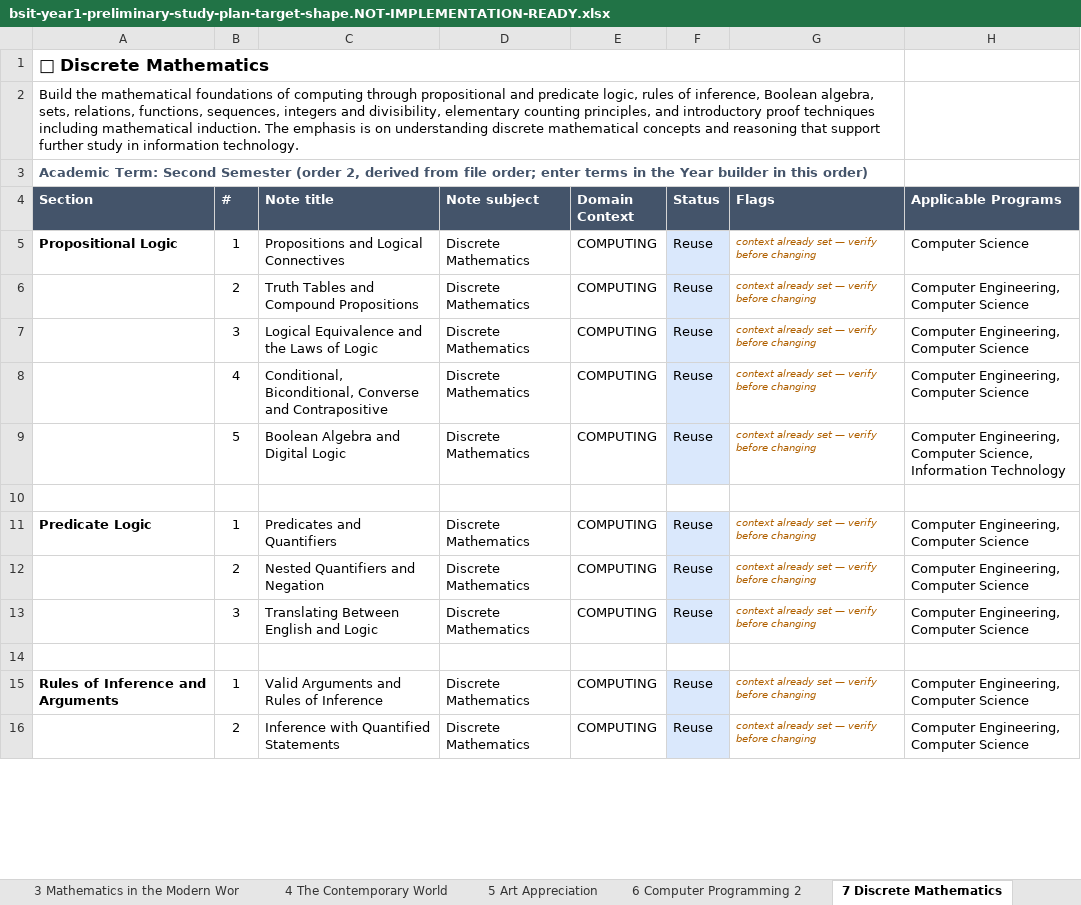
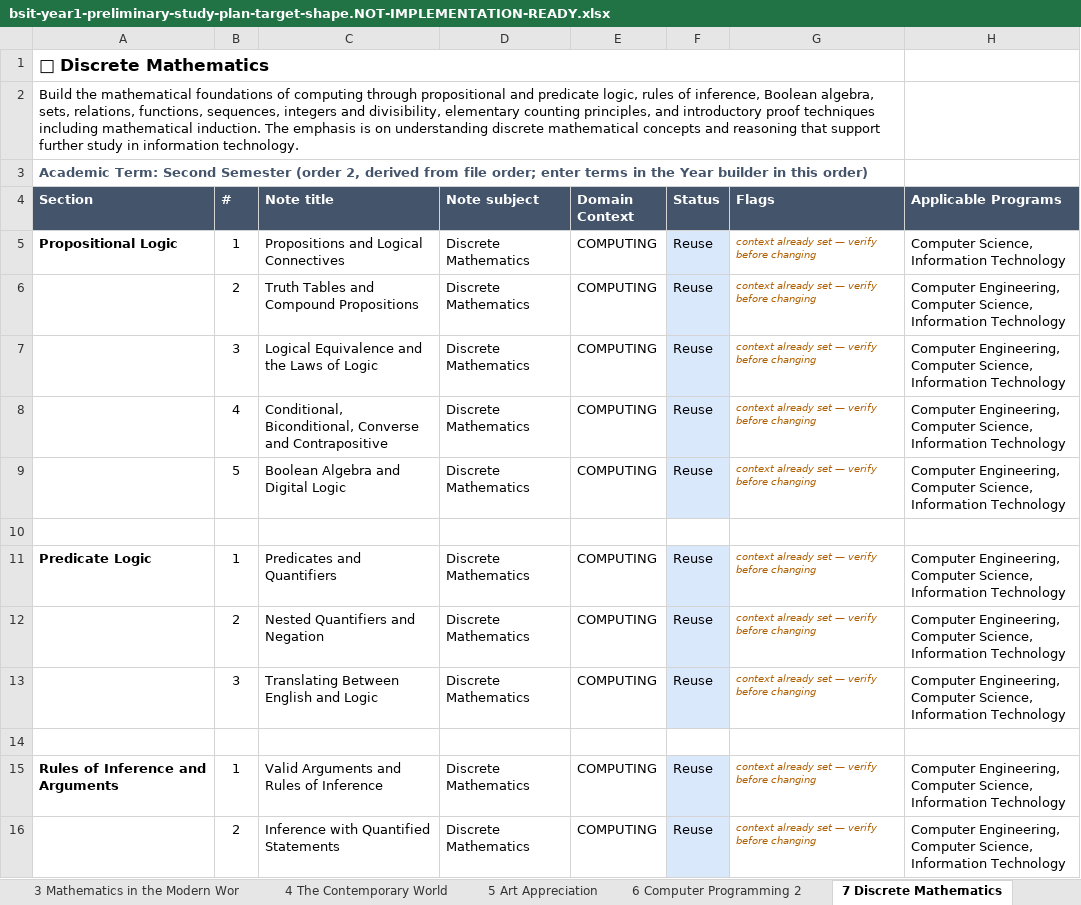
Before and after one commit to einarjohnlagera/study-snap, an Excel workbook: docs/curriculum/bsit-year1-preliminary-study-plan-target-shape.NOT-IMPLEMENTATION-READY.xlsx, sheet 7 Discrete Mathematics, drawn as a sheet; only a part is shown; values as stored, in another font and other column widths than the file's, no borders; the diff covers the shown part only; the diff names each change by its address in the sheet, - before the commit and + after, or states it on an @@ line.

```diff
--- a/docs/curriculum/bsit-year1-preliminary-study-plan-target-shape.NOT-IMPLEMENTATION-READY.xlsx (sheet 7 Discrete Mathematics)
+++ b/docs/curriculum/bsit-year1-preliminary-study-plan-target-shape.NOT-IMPLEMENTATION-READY.xlsx (sheet 7 Discrete Mathematics)
-H5 (Applicable Programs): Computer Science
+H5 (Applicable Programs): Computer Science, Information Technology
-H6:H8 (Applicable Programs): …Engineering, Computer Science
+H6:H8 (Applicable Programs): …Engineering, Computer Science, Information Technology
-H11:H13 (Applicable Programs): …Engineering, Computer Science
+H11:H13 (Applicable Programs): …Engineering, Computer Science, Information Technology
-H15:H16 (Applicable Programs): …Engineering, Computer Science
+H15:H16 (Applicable Programs): …Engineering, Computer Science, Information Technology
```
Also changed, not shown: 20 edited cells elsewhere in this sheet, sheet Domain Context, 13 other files.
